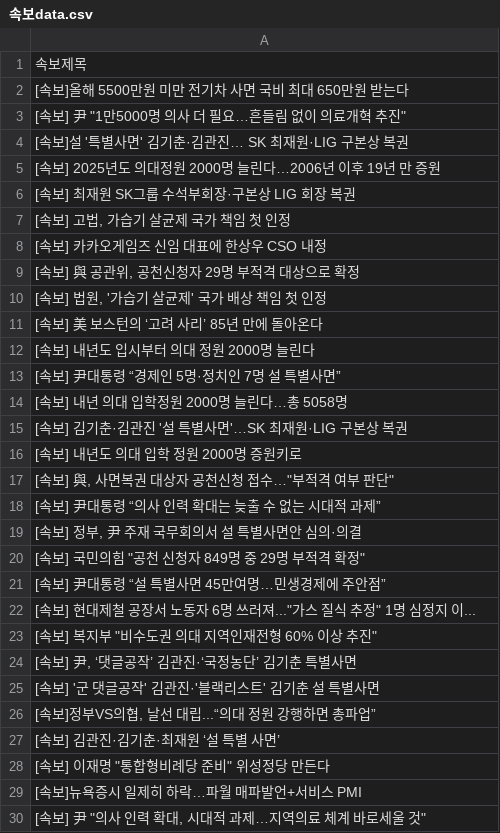
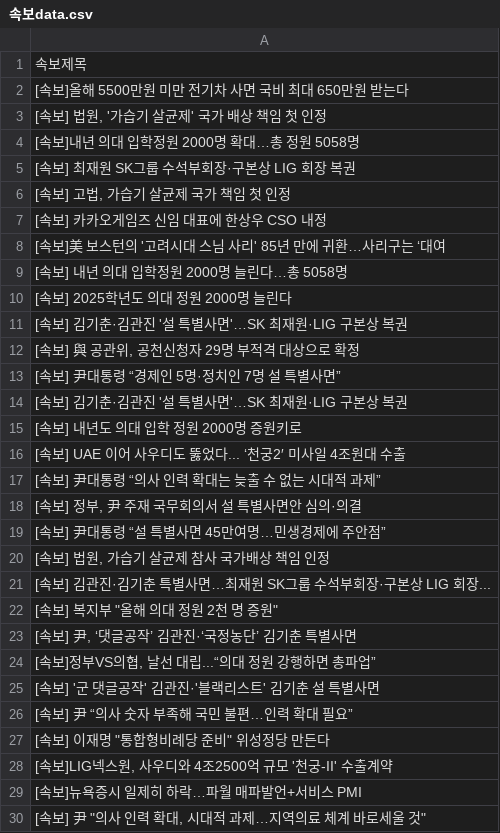
Before and after one commit to devopspark/GitNews, a CSV file: 속보data.csv, drawn as a sheet; only a part is shown; the diff covers the shown part only.

Commit message:
뉴스데이터 수집

```diff
--- a/속보data.csv
+++ b/속보data.csv
@@ -2,5 +2,4 @@
 [속보]올해 5500만원 미만 전기차 사면 국비 최대 650만원 받는다
-"[속보] 尹 ""1만5000명 의사 더 필요…흔들림 없이 의료개혁 추진"""
-[속보]설 '특별사면' 김기춘·김관진… SK 최재원·LIG 구본상 복권
-[속보] 2025년도 의대정원 2000명 늘린다…2006년 이후 19년 만 증원
+"[속보] 법원, '가습기 살균제' 국가 배상 책임 첫 인정"
+[속보]내년 의대 입학정원 2000명 확대…총 정원 5058명
 [속보] 최재원 SK그룹 수석부회장·구본상 LIG 회장 복권
@@ -8,22 +7,23 @@
 [속보] 카카오게임즈 신임 대표에 한상우 CSO 내정
+[속보]美 보스턴의 '고려시대 스님 사리' 85년 만에 귀환…사리구는 ‘대여
+[속보] 내년 의대 입학정원 2000명 늘린다…총 5058명
+[속보] 2025학년도 의대 정원 2000명 늘린다
+[속보] 김기춘·김관진 '설 특별사면'…SK 최재원·LIG 구본상 복권
 "[속보] 與 공관위, 공천신청자 29명 부적격 대상으로 확정"
-"[속보] 법원, '가습기 살균제' 국가 배상 책임 첫 인정"
-[속보] 美 보스턴의 ‘고려 사리’ 85년 만에 돌아온다
-[속보] 내년도 입시부터 의대 정원 2000명 늘린다
 [속보] 尹대통령 “경제인 5명·정치인 7명 설 특별사면”
-[속보] 내년 의대 입학정원 2000명 늘린다…총 5058명
 [속보] 김기춘·김관진 '설 특별사면'…SK 최재원·LIG 구본상 복권
 [속보] 내년도 의대 입학 정원 2000명 증원키로
-"[속보] 與, 사면복권 대상자 공천신청 접수…""부적격 여부 판단"""
+[속보] UAE 이어 사우디도 뚫었다... ‘천궁2′ 미사일 4조원대 수출
 [속보] 尹대통령 “의사 인력 확대는 늦출 수 없는 시대적 과제”
 "[속보] 정부, 尹 주재 국무회의서 설 특별사면안 심의·의결"
-"[속보] 국민의힘 ""공천 신청자 849명 중 29명 부적격 확정"""
 [속보] 尹대통령 “설 특별사면 45만여명…민생경제에 주안점”
-"[속보] 현대제철 공장서 노동자 6명 쓰러져...""가스 질식 추정"" 1명 심정지 이..."
-"[속보] 복지부 ""비수도권 의대 지역인재전형 60% 이상 추진"""
+"[속보] 법원, 가습기 살균제 참사 국가배상 책임 인정"
+[속보] 김관진·김기춘 특별사면…최재원 SK그룹 수석부회장·구본상 LIG 회장...
+"[속보] 복지부 ""올해 의대 정원 2천 명 증원"""
 "[속보] 尹, ‘댓글공작’ 김관진·‘국정농단’ 김기춘 특별사면"
+"[속보]정부VS의협, 날선 대립...“의대 정원 강행하면 총파업”"
 [속보] '군 댓글공작' 김관진·'블랙리스트' 김기춘 설 특별사면
-"[속보]정부VS의협, 날선 대립...“의대 정원 강행하면 총파업”"
-[속보] 김관진·김기춘·최재원 ‘설 특별 사면’
+[속보] 尹 “의사 숫자 부족해 국민 불편…인력 확대 필요”
 "[속보] 이재명 ""통합형비례당 준비"" 위성정당 만든다"
+"[속보]LIG넥스원, 사우디와 4조2500억 규모 '천궁-II' 수출계약"
 [속보]뉴욕증시 일제히 하락…파월 매파발언+서비스 PMI
```
Also changed, not shown: 26 added rows, 26 removed rows, 8 moved rows and 10 edited cells elsewhere in this file.
